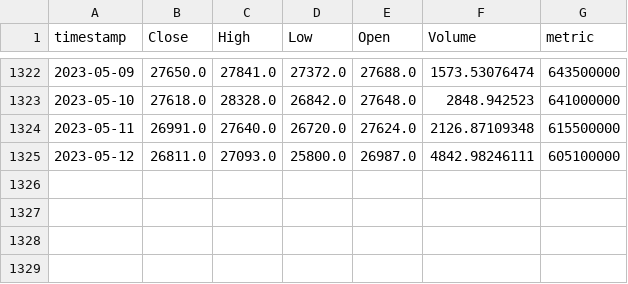
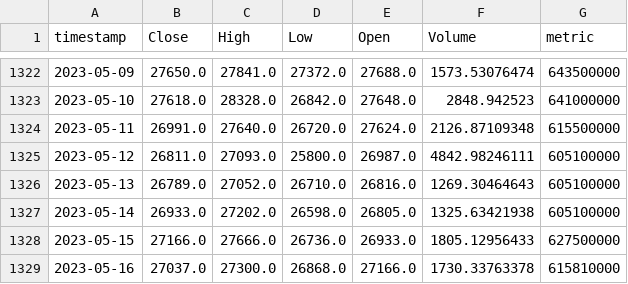
Before and after one commit to AxelCrypto/Final, a CSV file: data/datos/merged_institutions_purpose_etf_aum_sum.csv, drawn as a sheet; only a part is shown, gaps mark what is left out.

```diff
--- a/data/datos/merged_institutions_purpose_etf_aum_sum.csv
+++ b/data/datos/merged_institutions_purpose_etf_aum_sum.csv
@@ -1325 +1325,5 @@ timestamp,Close,High,Low,Open,Volume,metric
 2023-05-12,26811.0,27093.0,25800.0,26987.0,4842.98246111,605100000
+2023-05-13,26789.0,27052.0,26710.0,26816.0,1269.30464643,605100000
+2023-05-14,26933.0,27202.0,26598.0,26805.0,1325.63421938,605100000
+2023-05-15,27166.0,27666.0,26736.0,26933.0,1805.12956433,627500000
+2023-05-16,27037.0,27300.0,26868.0,27166.0,1730.33763378,615810000
```
Also changed, not shown: data/datos/dxy.csv, data/datos/merged_M2s.csv, 16 other files.
